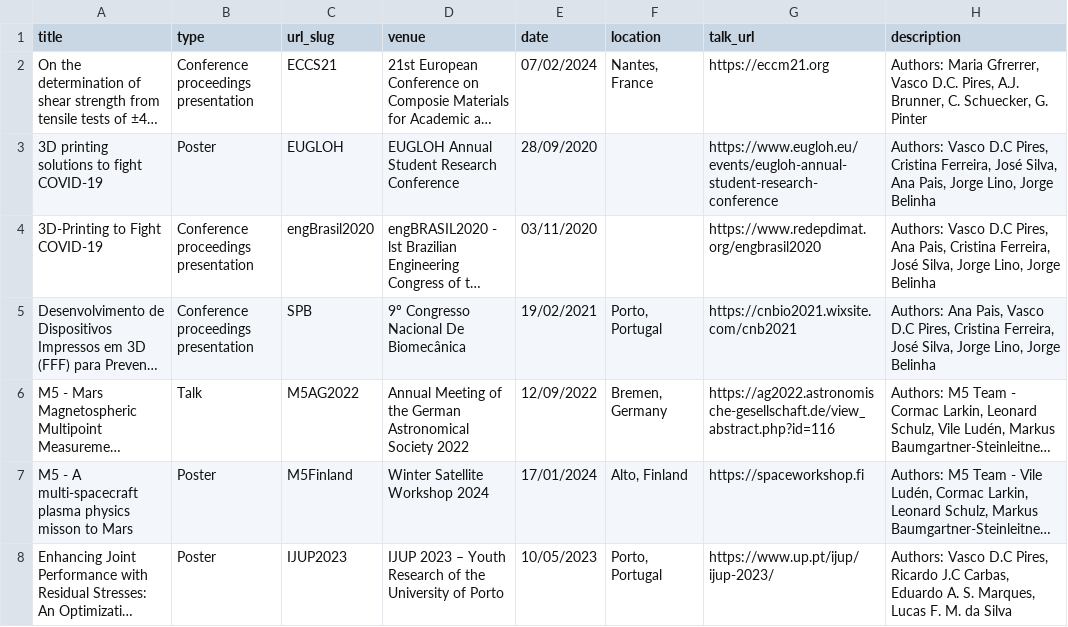
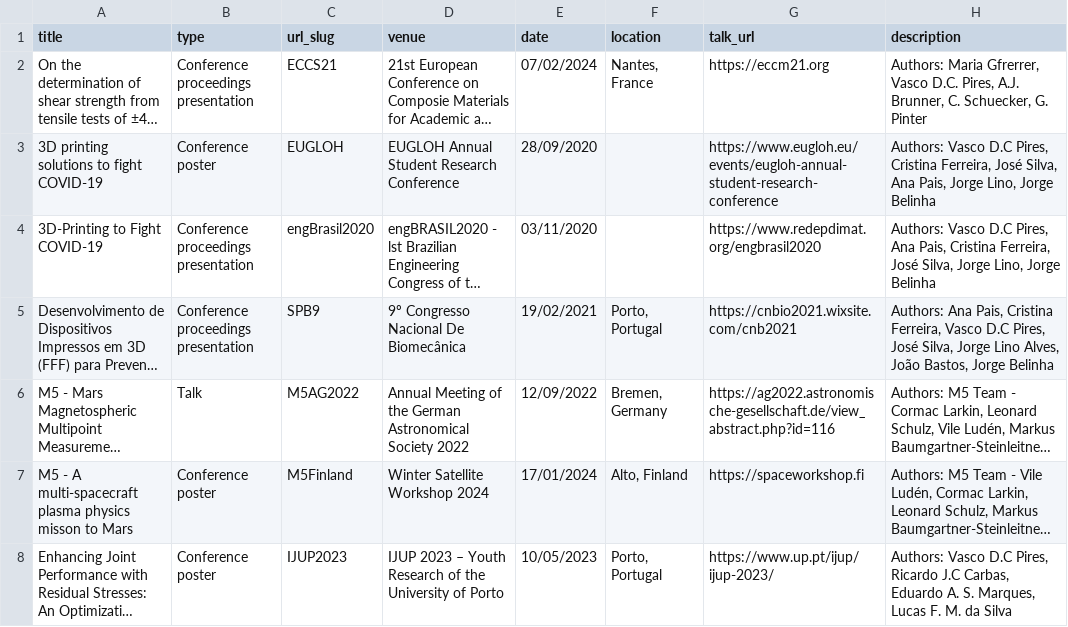
Before and after one commit to VascoPires/VascoPires.github.io, a TSV file: markdown_generator/talks.tsv, drawn as a sheet; only a part is shown; long unchanged cells end in …; the diff covers the shown part only; the diff names each change by its address in the sheet, - before the commit and + after, or states it on an @@ line.

```diff
--- a/markdown_generator/talks.tsv
+++ b/markdown_generator/talks.tsv
-B3 (type): Poster
+B3 (type): Conference poster
-C5 (url_slug): SPB
+C5 (url_slug): SPB9
-H5 (description): …Ana Pais, Vasco D.C Pires, Cristina Ferreira, José Silva, Jorge Lino, Jorge Belinha
+H5 (description): …Ana Pais, Cristina Ferreira, Vasco D.C Pires, José Silva, Jorge Lino Alves, João Bastos, Jorge Belinha
-B7:B8 (type): Poster
+B7:B8 (type): Conference poster
```
Also changed, not shown: 6 added rows, 2 removed rows and 49 edited cells elsewhere in this file, 24 other files.
